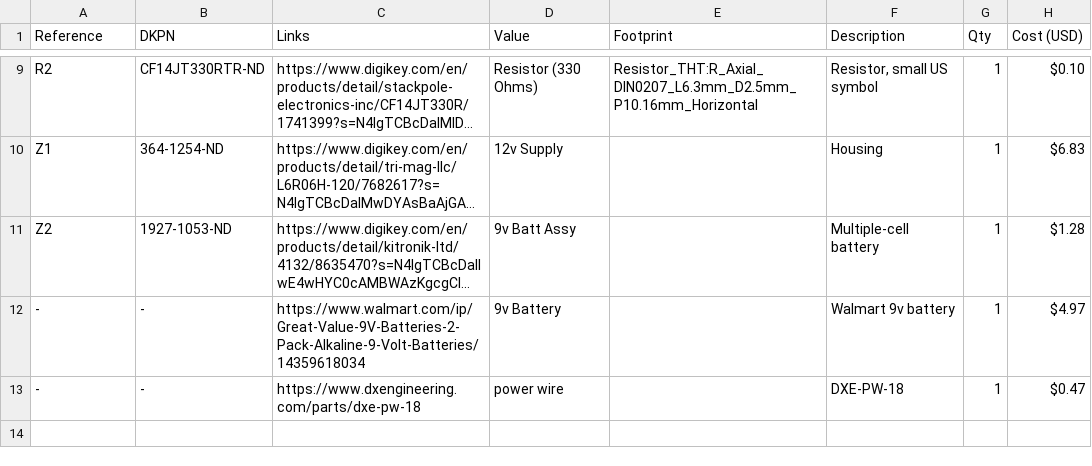
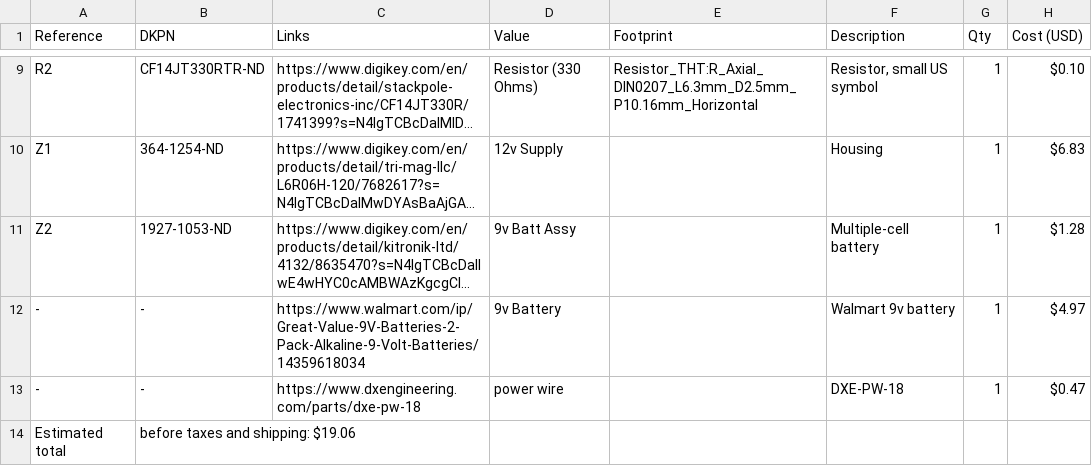
Before and after one commit to nishadhmulay/Water-Alarm-, a CSV file: BOM.csv, drawn as a sheet; only a part is shown, gaps mark what is left out; long unchanged cells end in ….

Commit message:
Add estimated total to BOM.csv

```diff
--- a/BOM.csv
+++ b/BOM.csv
@@ -13 +13,2 @@
 "-","-","https://www.dxengineering.com/parts/dxe-pw-18","power wire","","DXE-PW-18","1","$0.47"
+Estimated total, before taxes and shipping: $19.06
```
